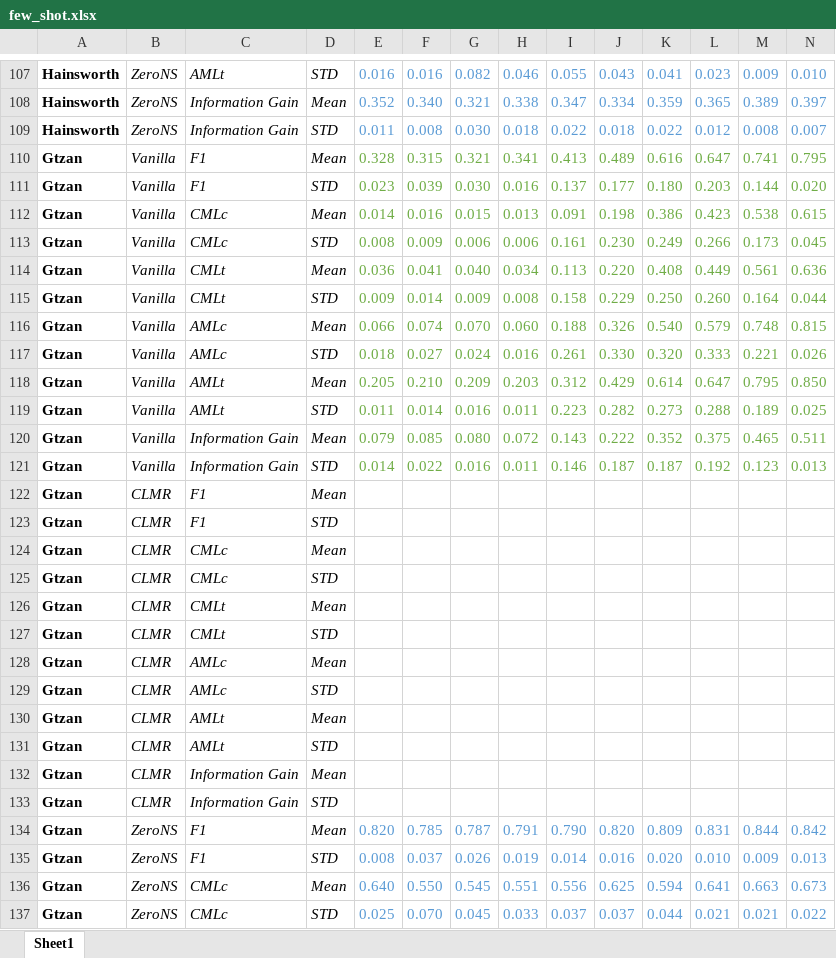
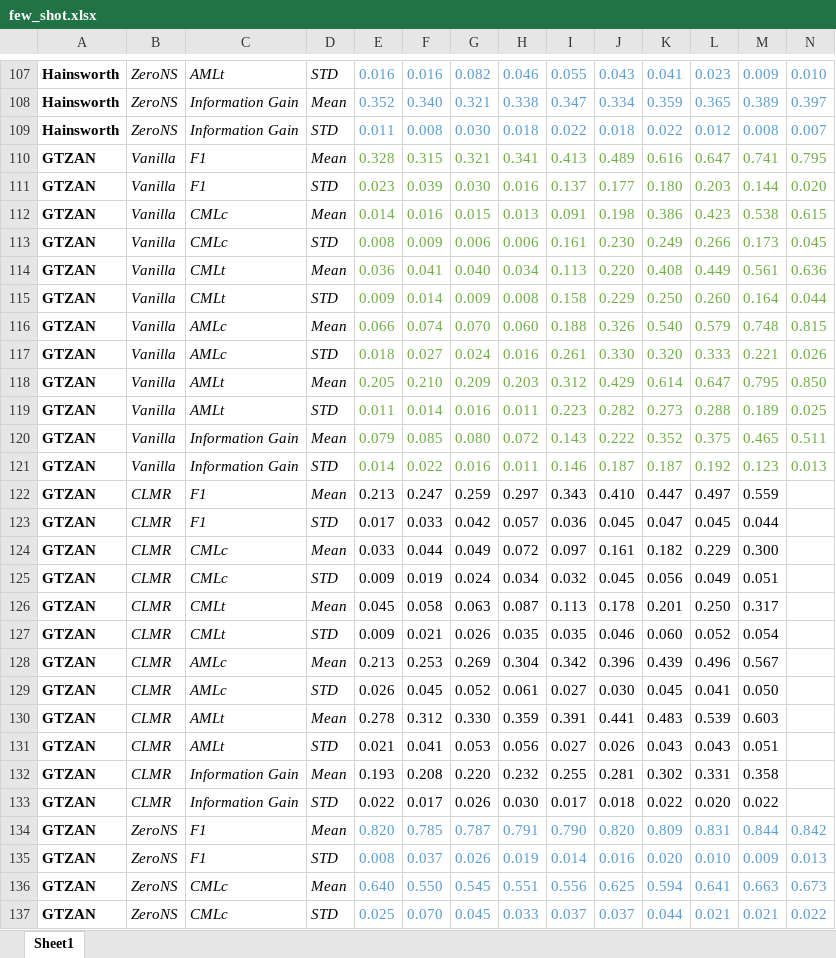
Before and after one commit to deezer/zeroNoteSamba, an Excel workbook: results/few_shot.xlsx, sheet Sheet1, drawn as a sheet; only a part is shown, gaps mark what is left out; values as stored, in another font and other column widths than the file's, no borders; removed rows and columns are numbered as before the commit, all else as after; rows hold the shown columns only; the diff covers the shown part only; the diff names each change by its address in the sheet, - before the commit and + after, or states it on an @@ line.

```diff
--- a/results/few_shot.xlsx (sheet Sheet1)
+++ b/results/few_shot.xlsx (sheet Sheet1)
-A110:A121: Gtzan
+A110:A121: GTZAN
-row 122: Gtzan | CLMR | F1 | Mean
-row 123: Gtzan | CLMR | F1 | STD
-row 124: Gtzan | CLMR | CMLc | Mean
-row 125: Gtzan | CLMR | CMLc | STD
-row 126: Gtzan | CLMR | CMLt | Mean
-row 127: Gtzan | CLMR | CMLt | STD
-row 128: Gtzan | CLMR | AMLc | Mean
-row 129: Gtzan | CLMR | AMLc | STD
-row 130: Gtzan | CLMR | AMLt | Mean
-row 131: Gtzan | CLMR | AMLt | STD
-row 132: Gtzan | CLMR | Information Gain | Mean
-row 133: Gtzan | CLMR | Information Gain | STD
+row 122: GTZAN | CLMR | F1 | Mean | 0.213 | 0.247 | 0.259 | 0.297 | 0.343 | 0.410 | 0.447 | 0.497 | 0.559
+row 123: GTZAN | CLMR | F1 | STD | 0.017 | 0.033 | 0.042 | 0.057 | 0.036 | 0.045 | 0.047 | 0.045 | 0.044
+row 124: GTZAN | CLMR | CMLc | Mean | 0.033 | 0.044 | 0.049 | 0.072 | 0.097 | 0.161 | 0.182 | 0.229 | 0.300
+row 125: GTZAN | CLMR | CMLc | STD | 0.009 | 0.019 | 0.024 | 0.034 | 0.032 | 0.045 | 0.056 | 0.049 | 0.051
+row 126: GTZAN | CLMR | CMLt | Mean | 0.045 | 0.058 | 0.063 | 0.087 | 0.113 | 0.178 | 0.201 | 0.250 | 0.317
+row 127: GTZAN | CLMR | CMLt | STD | 0.009 | 0.021 | 0.026 | 0.035 | 0.035 | 0.046 | 0.060 | 0.052 | 0.054
+row 128: GTZAN | CLMR | AMLc | Mean | 0.213 | 0.253 | 0.269 | 0.304 | 0.342 | 0.396 | 0.439 | 0.496 | 0.567
+row 129: GTZAN | CLMR | AMLc | STD | 0.026 | 0.045 | 0.052 | 0.061 | 0.027 | 0.030 | 0.045 | 0.041 | 0.050
+row 130: GTZAN | CLMR | AMLt | Mean | 0.278 | 0.312 | 0.330 | 0.359 | 0.391 | 0.441 | 0.483 | 0.539 | 0.603
+row 131: GTZAN | CLMR | AMLt | STD | 0.021 | 0.041 | 0.053 | 0.056 | 0.027 | 0.026 | 0.043 | 0.043 | 0.051
+row 132: GTZAN | CLMR | Information Gain | Mean | 0.193 | 0.208 | 0.220 | 0.232 | 0.255 | 0.281 | 0.302 | 0.331 | 0.358
+row 133: GTZAN | CLMR | Information Gain | STD | 0.022 | 0.017 | 0.026 | 0.030 | 0.017 | 0.018 | 0.022 | 0.020 | 0.022
-A134:A137: Gtzan
+A134:A137: GTZAN
```
Also changed, not shown: 24 added rows, 24 removed rows and 116 edited cells elsewhere in this sheet, results/cross_data.xlsx, results/supervised.xlsx.
